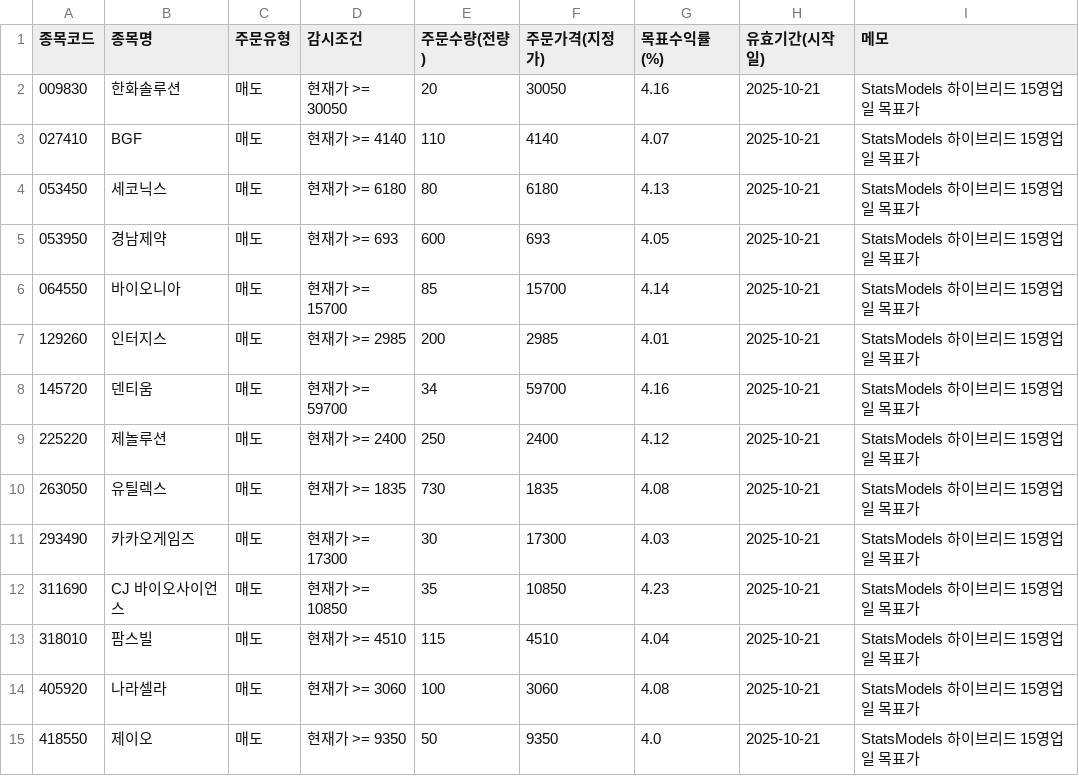
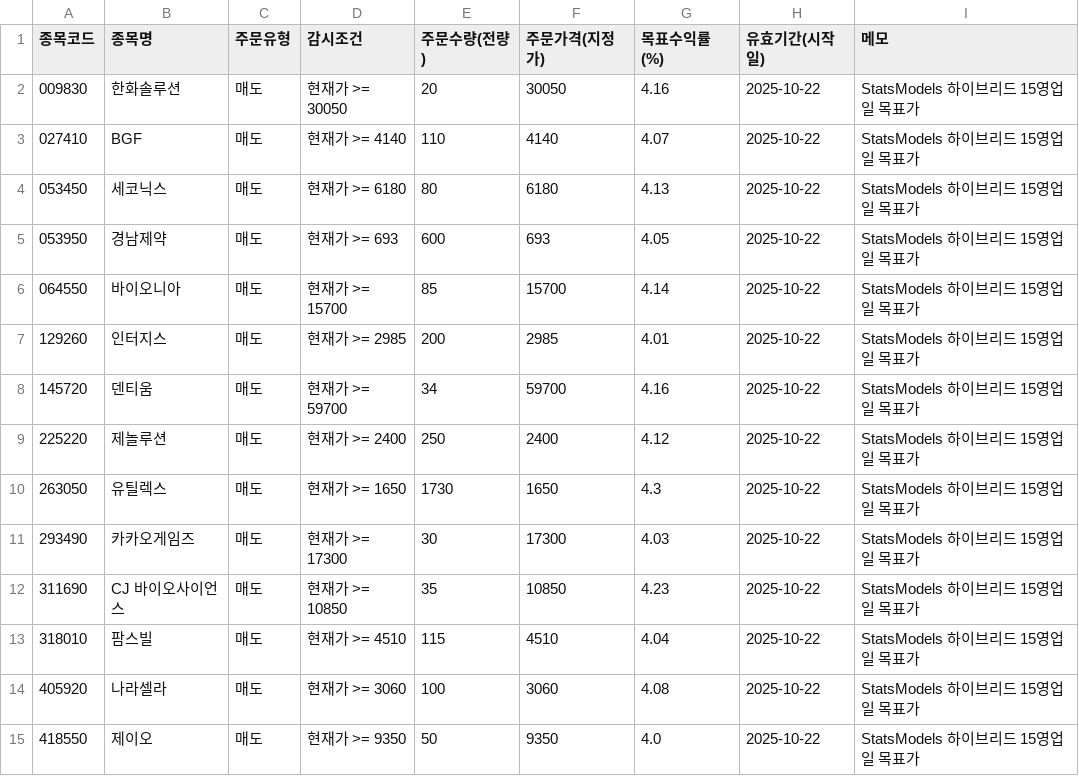
Before and after one commit to kgs3205/kgs1, a CSV file: auto_guard_0624.csv, drawn as a sheet.

Commit message:
auto: update auto_guard_0624.csv

```diff
--- a/auto_guard_0624.csv
+++ b/auto_guard_0624.csv
@@ -1,15 +1,15 @@
 종목코드,종목명,주문유형,감시조건,주문수량(전량),주문가격(지정가),목표수익률(%),유효기간(시작일),메모
-009830,한화솔루션,매도,현재가 >= 30050,20,30050,4.16,2025-10-21,StatsModels 하이브리드 15영업일 목표가
-027410,BGF,매도,현재가 >= 4140,110,4140,4.07,2025-10-21,StatsModels 하이브리드 15영업일 목표가
-053450,세코닉스,매도,현재가 >= 6180,80,6180,4.13,2025-10-21,StatsModels 하이브리드 15영업일 목표가
-053950,경남제약,매도,현재가 >= 693,600,693,4.05,2025-10-21,StatsModels 하이브리드 15영업일 목표가
-064550,바이오니아,매도,현재가 >= 15700,85,15700,4.14,2025-10-21,StatsModels 하이브리드 15영업일 목표가
-129260,인터지스,매도,현재가 >= 2985,200,2985,4.01,2025-10-21,StatsModels 하이브리드 15영업일 목표가
-145720,덴티움,매도,현재가 >= 59700,34,59700,4.16,2025-10-21,StatsModels 하이브리드 15영업일 목표가
-225220,제놀루션,매도,현재가 >= 2400,250,2400,4.12,2025-10-21,StatsModels 하이브리드 15영업일 목표가
-263050,유틸렉스,매도,현재가 >= 1835,730,1835,4.08,2025-10-21,StatsModels 하이브리드 15영업일 목표가
-293490,카카오게임즈,매도,현재가 >= 17300,30,17300,4.03,2025-10-21,StatsModels 하이브리드 15영업일 목표가
-311690,CJ 바이오사이언스,매도,현재가 >= 10850,35,10850,4.23,2025-10-21,StatsModels 하이브리드 15영업일 목표가
-318010,팜스빌,매도,현재가 >= 4510,115,4510,4.04,2025-10-21,StatsModels 하이브리드 15영업일 목표가
-405920,나라셀라,매도,현재가 >= 3060,100,3060,4.08,2025-10-21,StatsModels 하이브리드 15영업일 목표가
-418550,제이오,매도,현재가 >= 9350,50,9350,4.0,2025-10-21,StatsModels 하이브리드 15영업일 목표가
+009830,한화솔루션,매도,현재가 >= 30050,20,30050,4.16,2025-10-22,StatsModels 하이브리드 15영업일 목표가
+027410,BGF,매도,현재가 >= 4140,110,4140,4.07,2025-10-22,StatsModels 하이브리드 15영업일 목표가
+053450,세코닉스,매도,현재가 >= 6180,80,6180,4.13,2025-10-22,StatsModels 하이브리드 15영업일 목표가
+053950,경남제약,매도,현재가 >= 693,600,693,4.05,2025-10-22,StatsModels 하이브리드 15영업일 목표가
+064550,바이오니아,매도,현재가 >= 15700,85,15700,4.14,2025-10-22,StatsModels 하이브리드 15영업일 목표가
+129260,인터지스,매도,현재가 >= 2985,200,2985,4.01,2025-10-22,StatsModels 하이브리드 15영업일 목표가
+145720,덴티움,매도,현재가 >= 59700,34,59700,4.16,2025-10-22,StatsModels 하이브리드 15영업일 목표가
+225220,제놀루션,매도,현재가 >= 2400,250,2400,4.12,2025-10-22,StatsModels 하이브리드 15영업일 목표가
+263050,유틸렉스,매도,현재가 >= 1650,1730,1650,4.3,2025-10-22,StatsModels 하이브리드 15영업일 목표가
+293490,카카오게임즈,매도,현재가 >= 17300,30,17300,4.03,2025-10-22,StatsModels 하이브리드 15영업일 목표가
+311690,CJ 바이오사이언스,매도,현재가 >= 10850,35,10850,4.23,2025-10-22,StatsModels 하이브리드 15영업일 목표가
+318010,팜스빌,매도,현재가 >= 4510,115,4510,4.04,2025-10-22,StatsModels 하이브리드 15영업일 목표가
+405920,나라셀라,매도,현재가 >= 3060,100,3060,4.08,2025-10-22,StatsModels 하이브리드 15영업일 목표가
+418550,제이오,매도,현재가 >= 9350,50,9350,4.0,2025-10-22,StatsModels 하이브리드 15영업일 목표가
```
